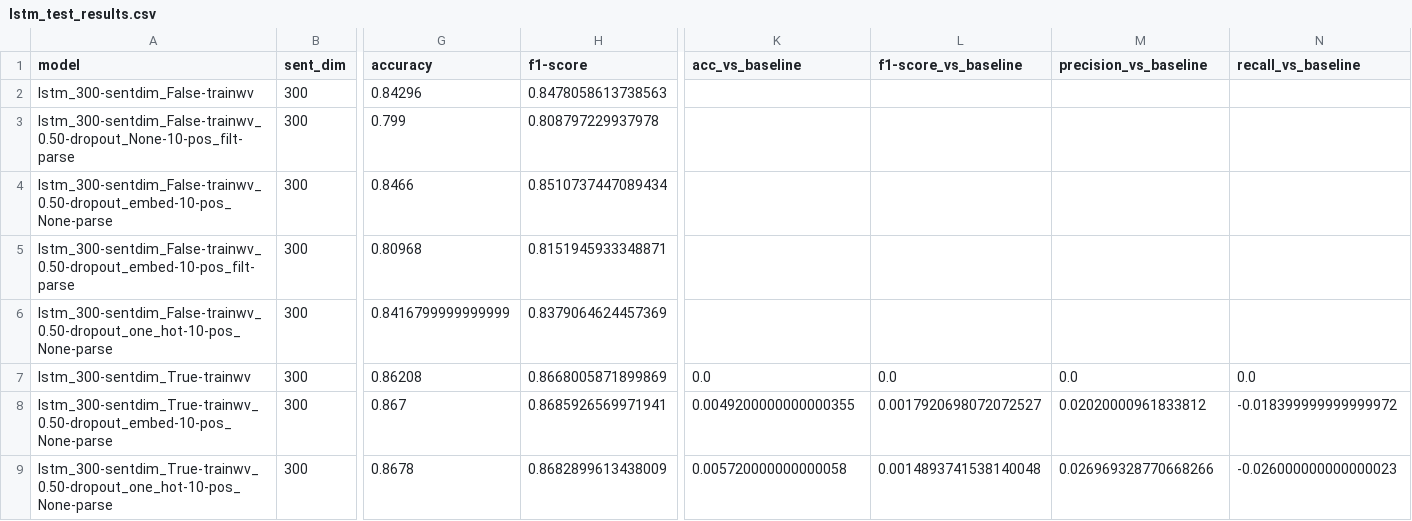
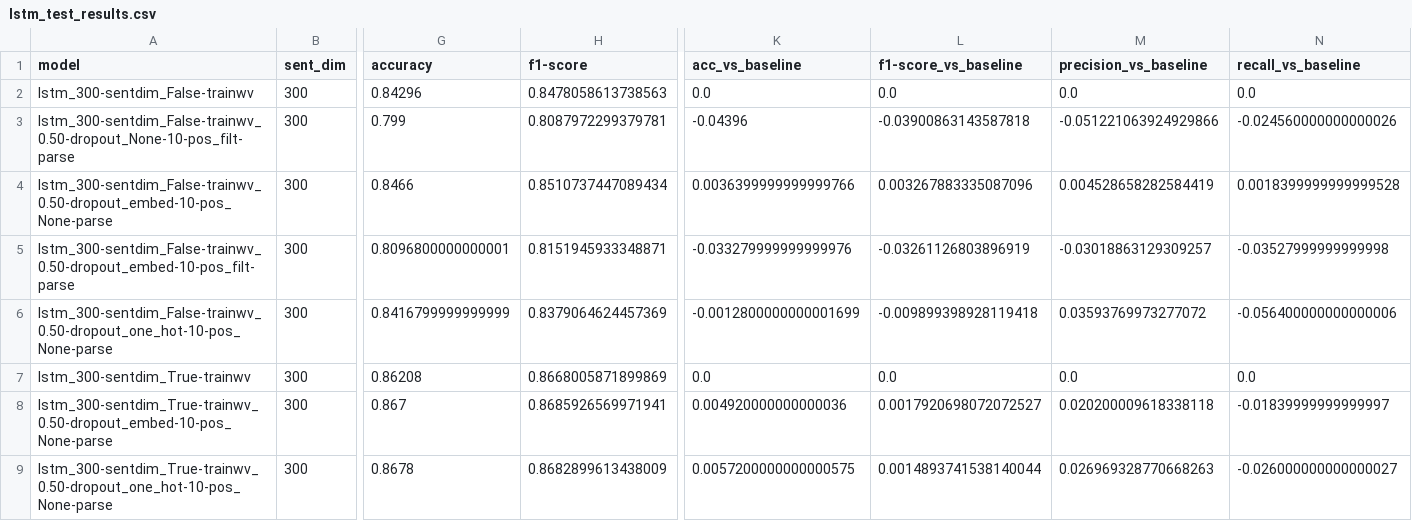
Before and after one commit to amr-amr/COMP550-Project, a CSV file: data/results_new1/lstm_test_results.csv, drawn as a sheet; only a part is shown, gaps mark what is left out; the diff covers the shown part only; the diff names each change by its address in the sheet, - before the commit and + after, or states it on an @@ line.

```diff
--- a/data/results_new1/lstm_test_results.csv
+++ b/data/results_new1/lstm_test_results.csv
-K2 (acc_vs_baseline): (empty)
+K2 (acc_vs_baseline): 0.0
-L2 (f1-score_vs_baseline): (empty)
+L2 (f1-score_vs_baseline): 0.0
-M2 (precision_vs_baseline): (empty)
+M2 (precision_vs_baseline): 0.0
-N2 (recall_vs_baseline): (empty)
+N2 (recall_vs_baseline): 0.0
-H3 (f1-score): 0.808797229937978
+H3 (f1-score): 0.8087972299379781
-K3 (acc_vs_baseline): (empty)
+K3 (acc_vs_baseline): -0.04396
-L3 (f1-score_vs_baseline): (empty)
+L3 (f1-score_vs_baseline): -0.03900863143587818
-M3 (precision_vs_baseline): (empty)
+M3 (precision_vs_baseline): -0.051221063924929866
-N3 (recall_vs_baseline): (empty)
+N3 (recall_vs_baseline): -0.024560000000000026
-K4 (acc_vs_baseline): (empty)
+K4 (acc_vs_baseline): 0.0036399999999999766
-L4 (f1-score_vs_baseline): (empty)
+L4 (f1-score_vs_baseline): 0.003267883335087096
-M4 (precision_vs_baseline): (empty)
+M4 (precision_vs_baseline): 0.004528658282584419
-N4 (recall_vs_baseline): (empty)
+N4 (recall_vs_baseline): 0.0018399999999999528
-G5 (accuracy): 0.80968
+G5 (accuracy): 0.8096800000000001
-K5 (acc_vs_baseline): (empty)
+K5 (acc_vs_baseline): -0.033279999999999976
-L5 (f1-score_vs_baseline): (empty)
+L5 (f1-score_vs_baseline): -0.03261126803896919
-M5 (precision_vs_baseline): (empty)
+M5 (precision_vs_baseline): -0.03018863129309257
-N5 (recall_vs_baseline): (empty)
+N5 (recall_vs_baseline): -0.03527999999999998
-K6 (acc_vs_baseline): (empty)
+K6 (acc_vs_baseline): -0.0012800000000001699
-L6 (f1-score_vs_baseline): (empty)
+L6 (f1-score_vs_baseline): -0.009899398928119418
-M6 (precision_vs_baseline): (empty)
+M6 (precision_vs_baseline): 0.03593769973277072
-N6 (recall_vs_baseline): (empty)
+N6 (recall_vs_baseline): -0.056400000000000006
-K8 (acc_vs_baseline): 0.0049200000000000355
+K8 (acc_vs_baseline): 0.004920000000000036
-M8 (precision_vs_baseline): 0.02020000961833812
+M8 (precision_vs_baseline): 0.020200009618338118
-N8 (recall_vs_baseline): -0.018399999999999972
+N8 (recall_vs_baseline): -0.01839999999999997
-K9 (acc_vs_baseline): 0.005720000000000058
+K9 (acc_vs_baseline): 0.0057200000000000575
-L9 (f1-score_vs_baseline): 0.0014893741538140048
+L9 (f1-score_vs_baseline): 0.0014893741538140044
-M9 (precision_vs_baseline): 0.026969328770668266
+M9 (precision_vs_baseline): 0.026969328770668263
-N9 (recall_vs_baseline): -0.026000000000000023
+N9 (recall_vs_baseline): -0.026000000000000027
```
Also changed, not shown: 12 edited cells elsewhere in this file, data/results_new1/cnn_test_results.csv, data/results_new1/ff_test_results.csv, 7 other files.
